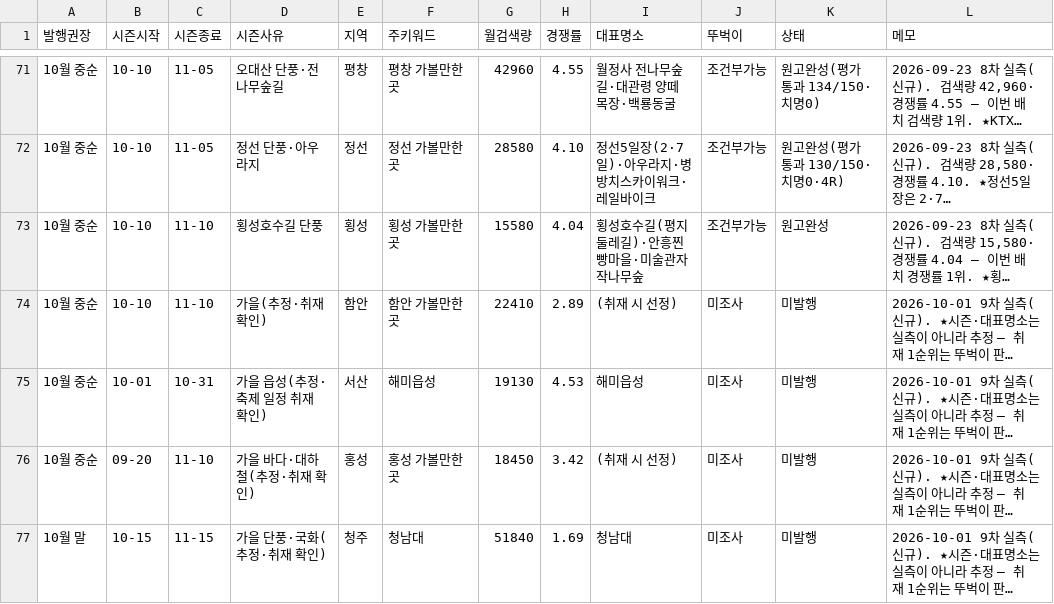
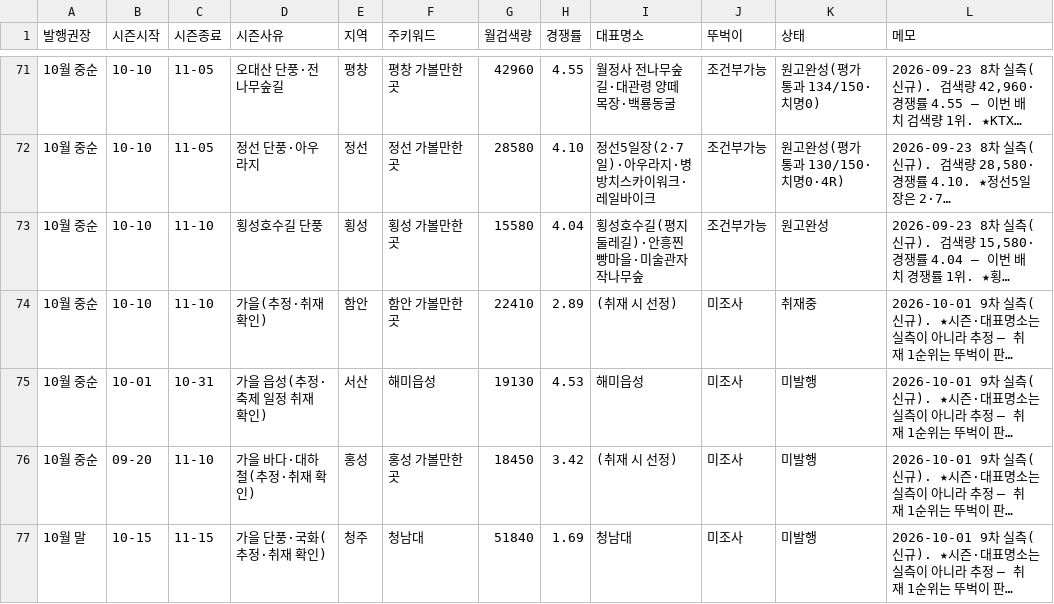
Before and after one commit to e8393111-cloud/blogspot, a TSV file: .claude/travel-calendar/calendar.tsv, drawn as a sheet; only a part is shown, gaps mark what is left out; long unchanged cells end in …; the diff names each change by its address in the sheet, - before the commit and + after, or states it on an @@ line.

```diff
--- a/.claude/travel-calendar/calendar.tsv
+++ b/.claude/travel-calendar/calendar.tsv
-K74 (상태): 미발행
+K74 (상태): 취재중
```
